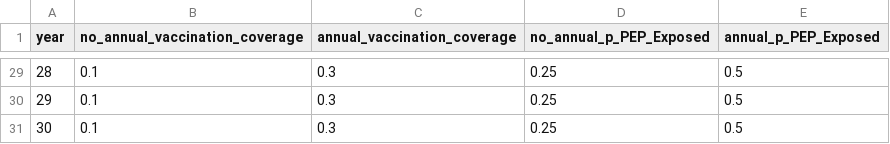
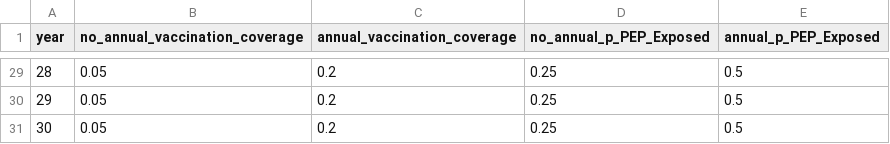
Before and after one commit to ravikiran072/RabiesEcon-in-Python, a CSV file: data/coverage_data.csv, drawn as a sheet; only a part is shown, gaps mark what is left out; the diff covers the shown part only.

```diff
--- a/data/coverage_data.csv
+++ b/data/coverage_data.csv
@@ -29,3 +29,3 @@ year,no_annual_vaccination_coverage,annual_vaccination_coverage,no_annual_p_PEP_
-28,0.1,0.3,0.25,0.5
-29,0.1,0.3,0.25,0.5
-30,0.1,0.3,0.25,0.5
+28,0.05,0.2,0.25,0.5
+29,0.05,0.2,0.25,0.5
+30,0.05,0.2,0.25,0.5
```
Also changed, not shown: 54 edited cells elsewhere in this file, 1 other file.
